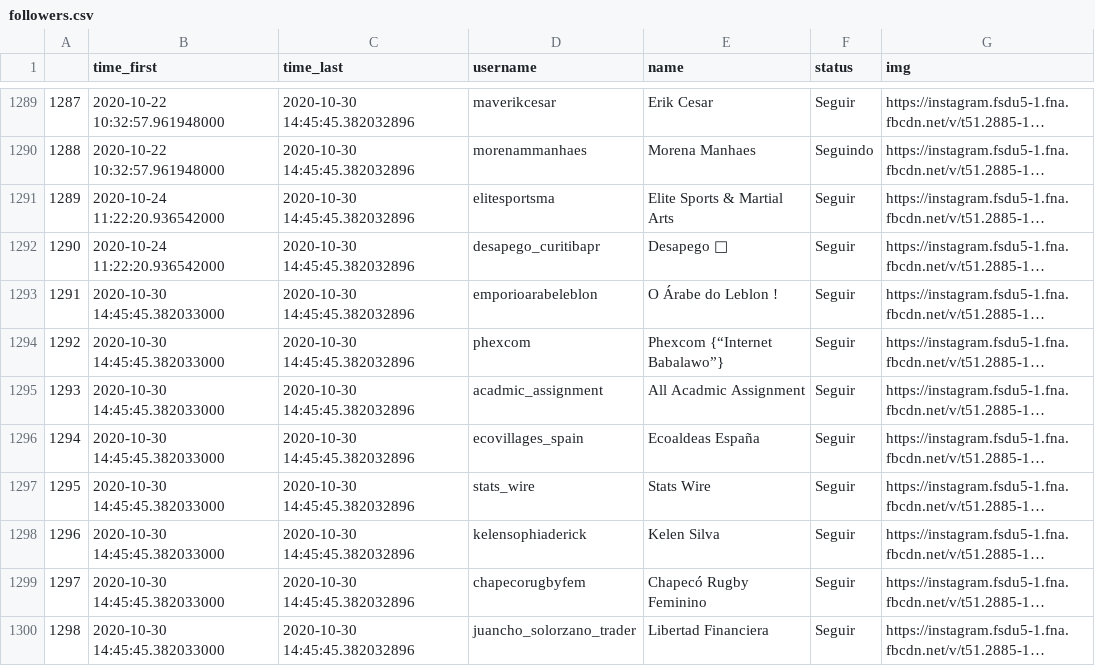
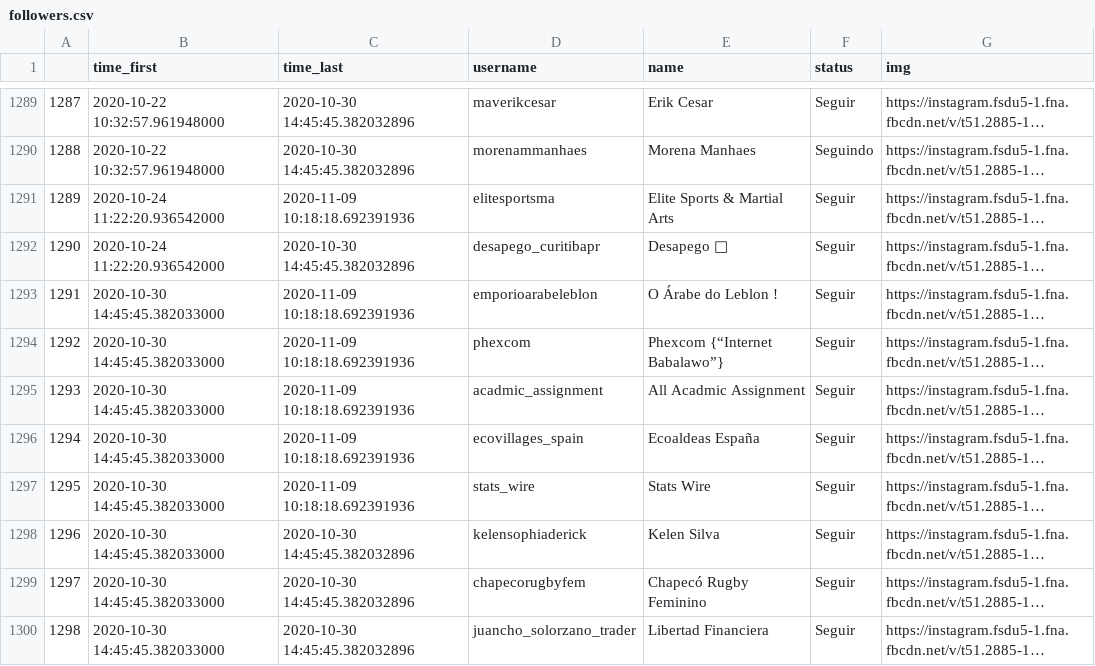
Before and after one commit to lfkopp/socialmediabot, a CSV file: followers.csv, drawn as a sheet; only a part is shown, gaps mark what is left out; long unchanged cells end in …; the diff covers the shown part only; the diff names each change by its address in the sheet, - before the commit and + after, or states it on an @@ line.

```diff
--- a/followers.csv
+++ b/followers.csv
-C1291 (time_last): 2020-10-30 14:45:45.382032896
+C1291 (time_last): 2020-11-09 10:18:18.692391936
-C1293:C1297 (time_last): 2020-10-30 14:45:45.382032896
+C1293:C1297 (time_last): 2020-11-09 10:18:18.692391936
```
Also changed, not shown: 4 added rows and 86 edited cells elsewhere in this file, 1 other file.
